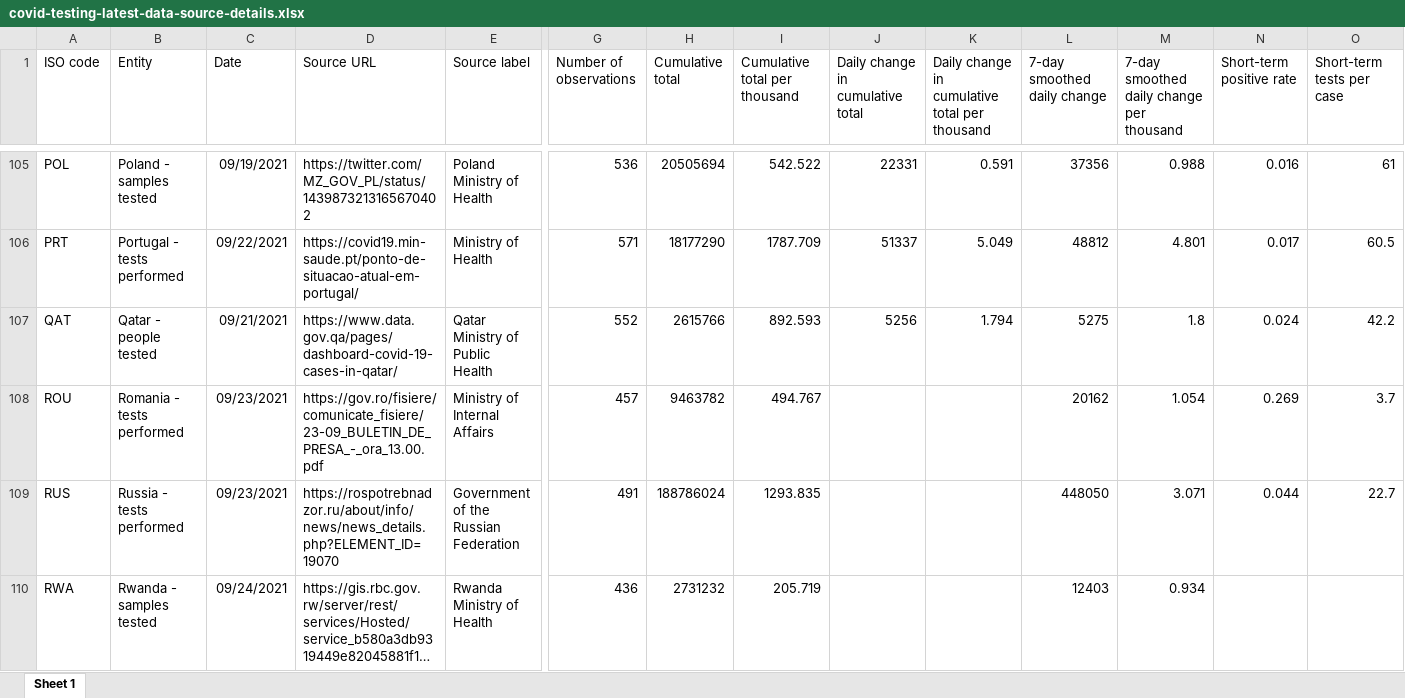
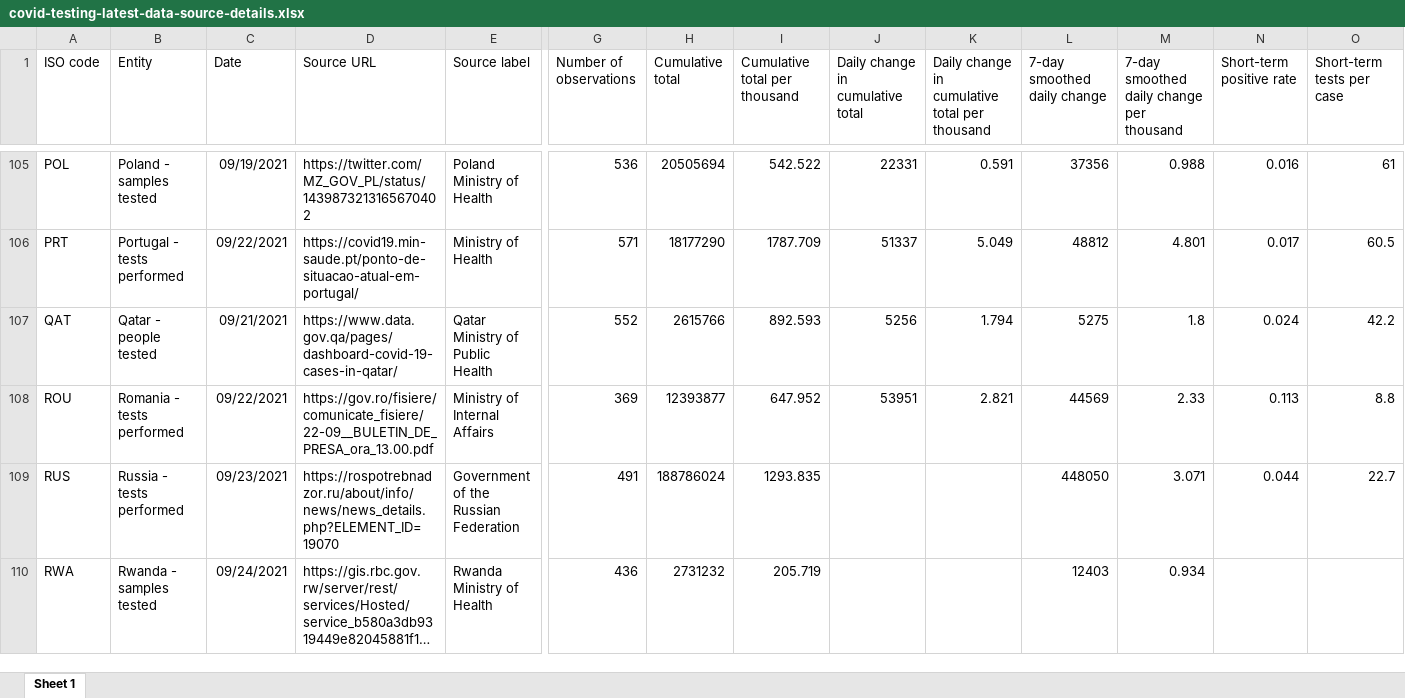
Before and after one commit to upamapsb/Upama, an Excel workbook: public/data/testing/covid-testing-latest-data-source-details.xlsx, sheet Sheet 1, drawn as a sheet; only a part is shown, gaps mark what is left out; long unchanged cells end in …; values as stored, in another font and other column widths than the file's, no borders; the diff names each change by its address in the sheet, - before the commit and + after, or states it on an @@ line.

```diff
--- a/public/data/testing/covid-testing-latest-data-source-details.xlsx (sheet Sheet 1)
+++ b/public/data/testing/covid-testing-latest-data-source-details.xlsx (sheet Sheet 1)
-C108 (Date): 09/23/2021
+C108 (Date): 09/22/2021
-D108 (Source URL): https://gov.ro/fisiere/comunicate_fisiere/23-09_BULETIN_DE_PRESA_-_ora_13.00.pdf
+D108 (Source URL): https://gov.ro/fisiere/comunicate_fisiere/22-09__BULETIN_DE_PRESA_ora_13.00.pdf
-G108 (Number of observations): 457
+G108 (Number of observations): 369
-H108 (Cumulative total): 9463782
+H108 (Cumulative total): 12393877
-I108 (Cumulative total per thousand): 494.767
+I108 (Cumulative total per thousand): 647.952
-J108 (Daily change in cumulative total): (empty)
+J108 (Daily change in cumulative total): 53951
-K108: (empty)
+K108: 2.821
-L108 (7-day smoothed daily change): 20162
+L108 (7-day smoothed daily change): 44569
-M108: 1.054
+M108: 2.33
-N108 (Short-term positive rate): 0.269
+N108 (Short-term positive rate): 0.113
-O108 (Short-term tests per case): 3.7
+O108 (Short-term tests per case): 8.8
```
Also changed, not shown: public/data/latest/owid-covid-latest.xlsx, 13 other files.
